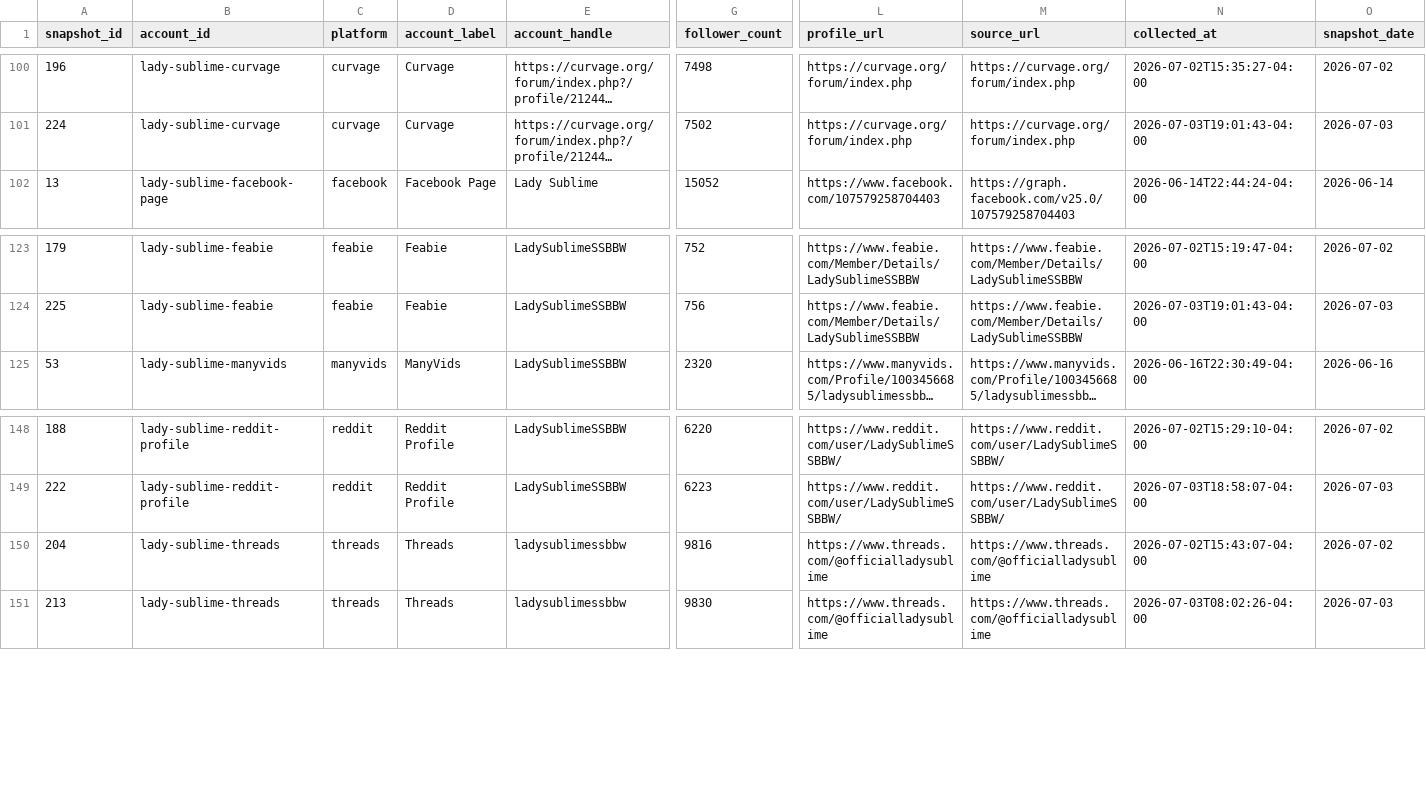
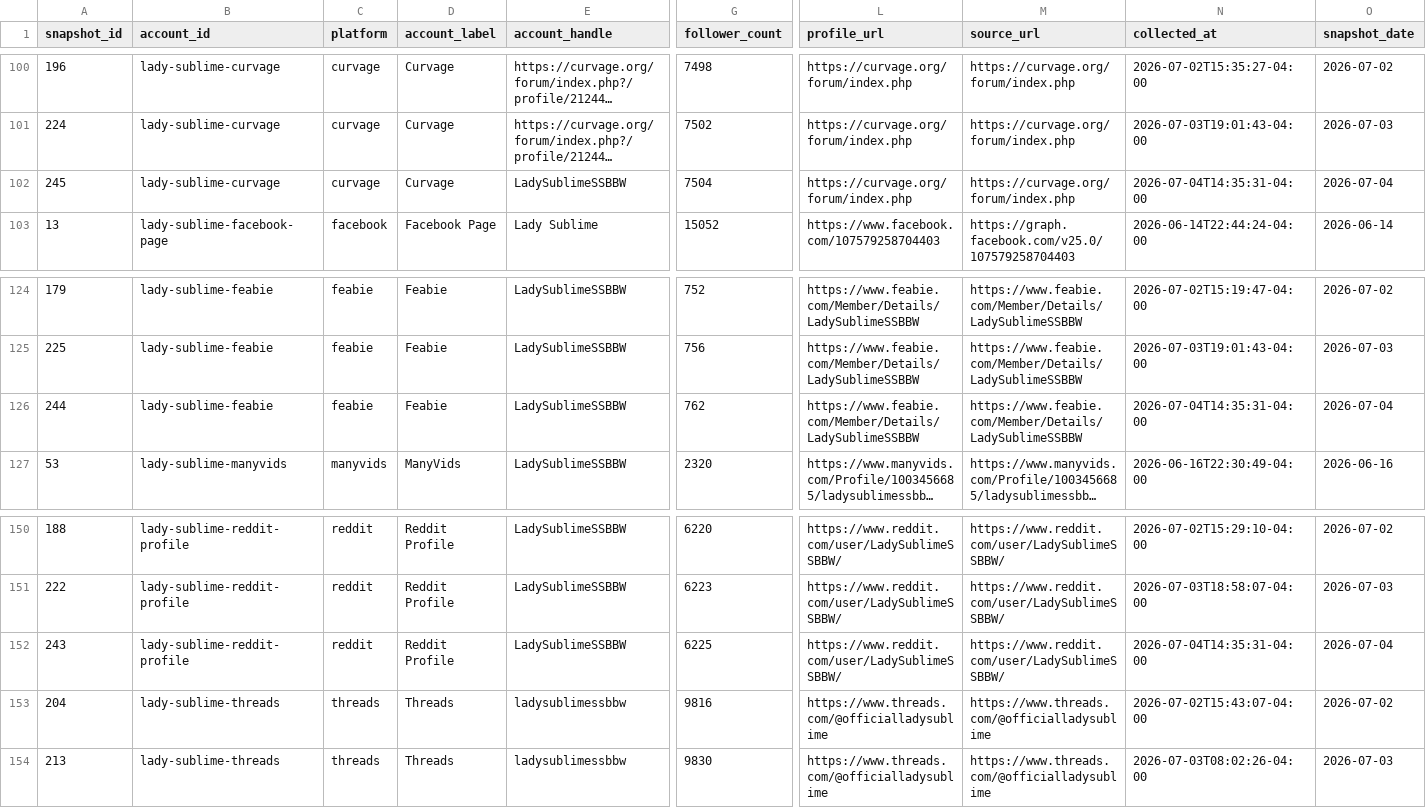
Before and after one commit to Trippaeon3/sublime-social-tracker-site, a CSV file: dashboard/data/daily_history.csv, drawn as a sheet; only a part is shown, gaps mark what is left out; long unchanged cells end in …; rows hold the shown columns only; the diff names each change by its address in the sheet, - before the commit and + after, or states it on an @@ line.

Commit message:
Refresh social dashboard snapshot

```diff
--- a/dashboard/data/daily_history.csv
+++ b/dashboard/data/daily_history.csv
+row 102: 245 | lady-sublime-curvage | curvage | Curvage | LadySublimeSSBBW | 7504 | https://curvage.org/forum/index.php | https://curvage.org/forum/index.php | 2026-07-04T14:35:31-04:00 | 2026-07-04
+row 126: 244 | lady-sublime-feabie | feabie | Feabie | LadySublimeSSBBW | 762 | https://www.feabie.com/Member/Details/LadySublimeSSBBW | https://www.feabie.com/Member/Details/LadySublimeSSBBW | 2026-07-04T14:35:31-04:00 | 2026-07-04
+row 152: 243 | lady-sublime-reddit-profile | reddit | Reddit Profile | LadySublimeSSBBW | 6225 | https://www.reddit.com/user/LadySublimeSSBBW/ | https://www.reddit.com/user/LadySublimeSSBBW/ | 2026-07-04T14:35:31-04:00 | 2026-07-04
```
Also changed, not shown: dashboard/data/link_analytics.csv, dashboard/data/link_analytics_history.csv, 5 other files.
